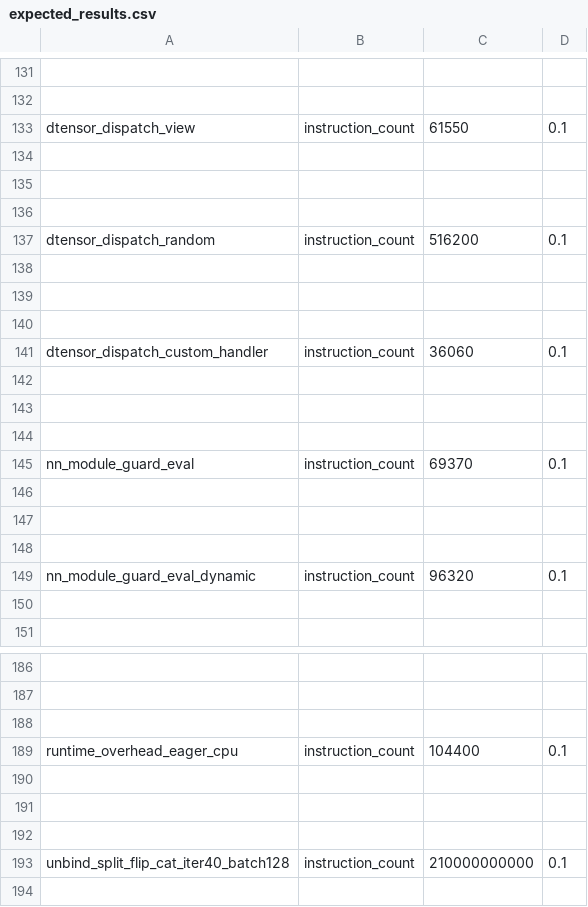
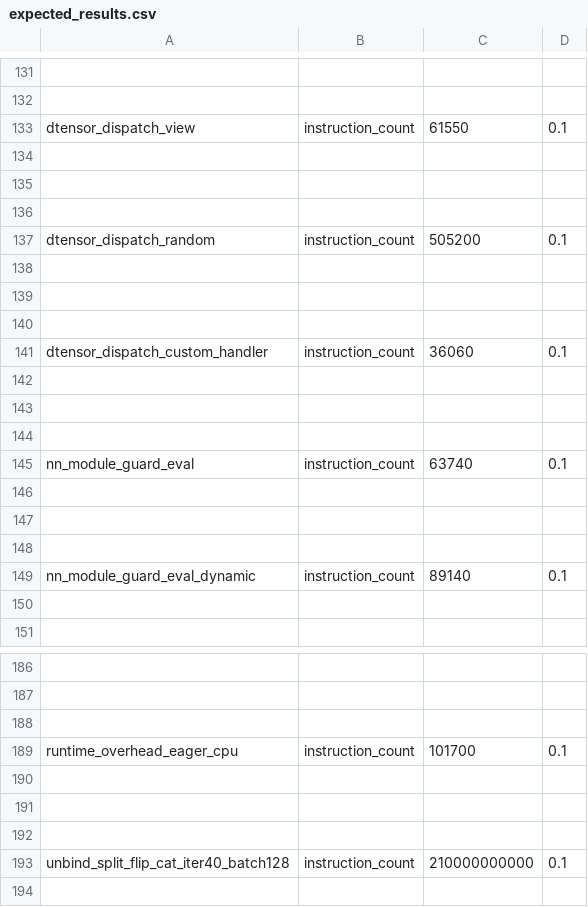
Before and after one commit to mycomputercrashsalot/pytorch, a CSV file: benchmarks/dynamo/pr_time_benchmarks/expected_results.csv, drawn as a sheet; only a part is shown, gaps mark what is left out; the diff covers the shown part only; the diff names each change by its address in the sheet, - before the commit and + after, or states it on an @@ line.

```diff
--- a/benchmarks/dynamo/pr_time_benchmarks/expected_results.csv
+++ b/benchmarks/dynamo/pr_time_benchmarks/expected_results.csv
-C137: 516200
+C137: 505200
-C145: 69370
+C145: 63740
-C149: 96320
+C149: 89140
-C189: 104400
+C189: 101700
```
Also changed, not shown: 7 edited cells elsewhere in this file, 17 other files.
